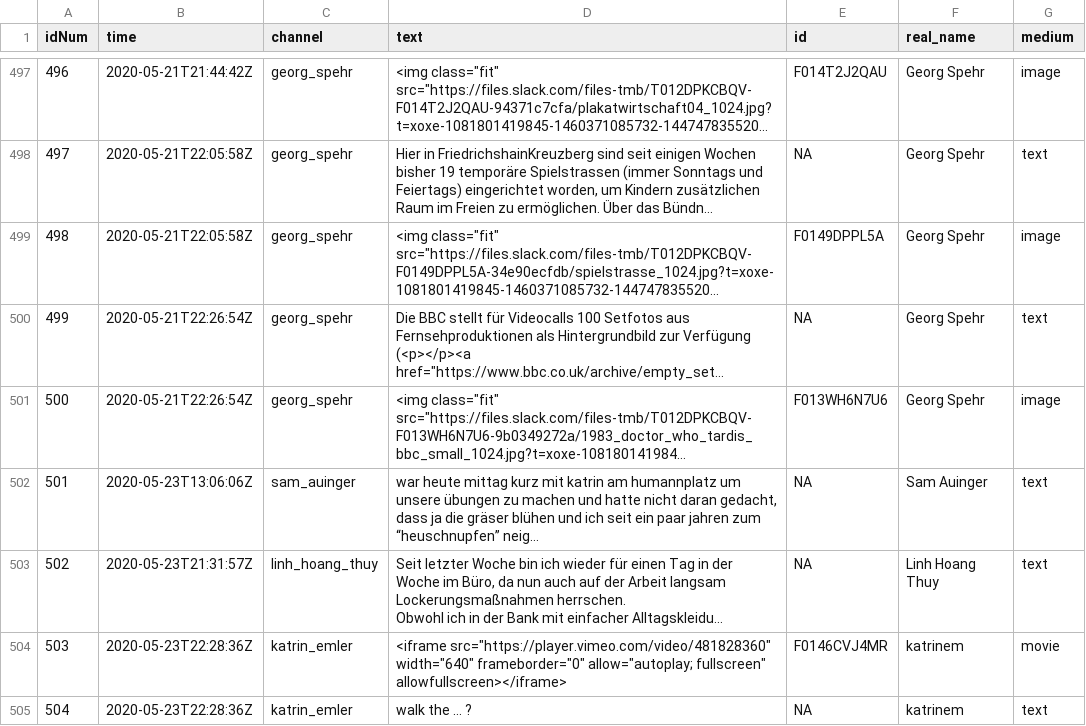
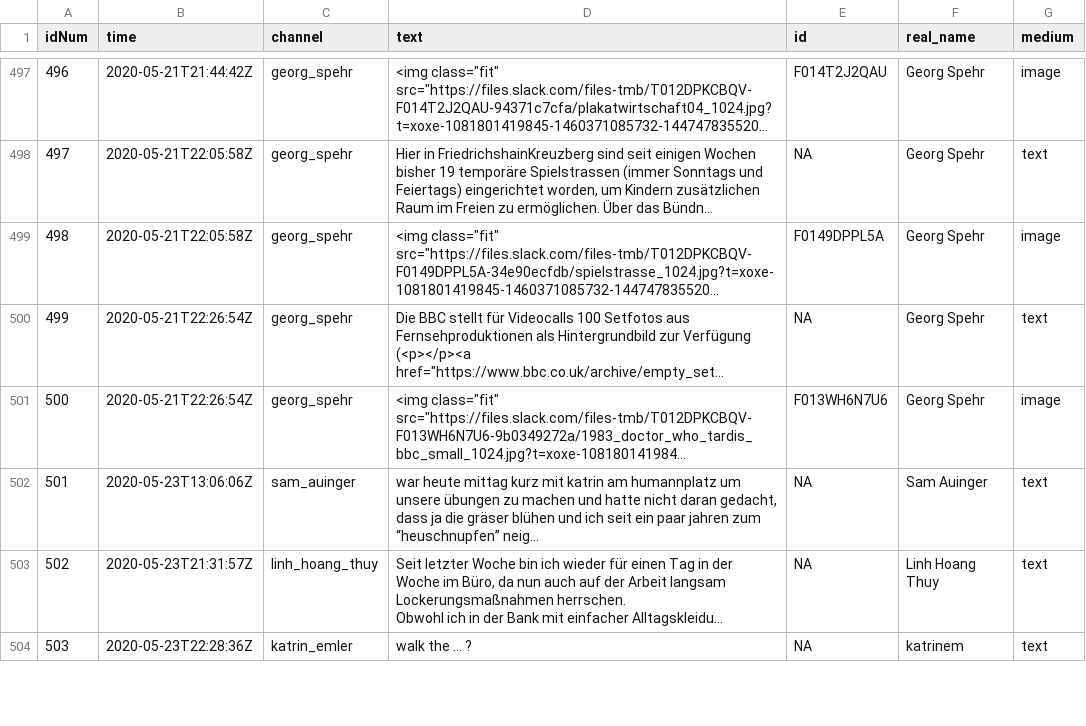
Before and after one commit to dietoff/lokalzeit, a CSV file: public/page/kim.csv, drawn as a sheet; only a part is shown, gaps mark what is left out; long unchanged cells end in …; removed rows and columns are numbered as before the commit, all else as after; the diff covers the shown part only; the diff names each change by its address in the sheet, - before the commit and + after, or states it on an @@ line.

```diff
--- a/public/page/kim.csv
+++ b/public/page/kim.csv
@@ column A (idNum) renumbered from row 233 down @@
-row 504: 503 | 2020-05-23T22:28:36Z | katrin_emler | <iframe src="https://player.vimeo.com/video/481828360" width="640" frameborder="0" allow="autoplay; fullscreen" allowfullscreen></iframe> | F0146CVJ4MR | katrinem | movie
```
Also changed, not shown: 4 added rows, 4 removed rows and 9 edited cells elsewhere in this file, public/doc/filtered.csv, static/doc/filtered.csv, 1 other file.
